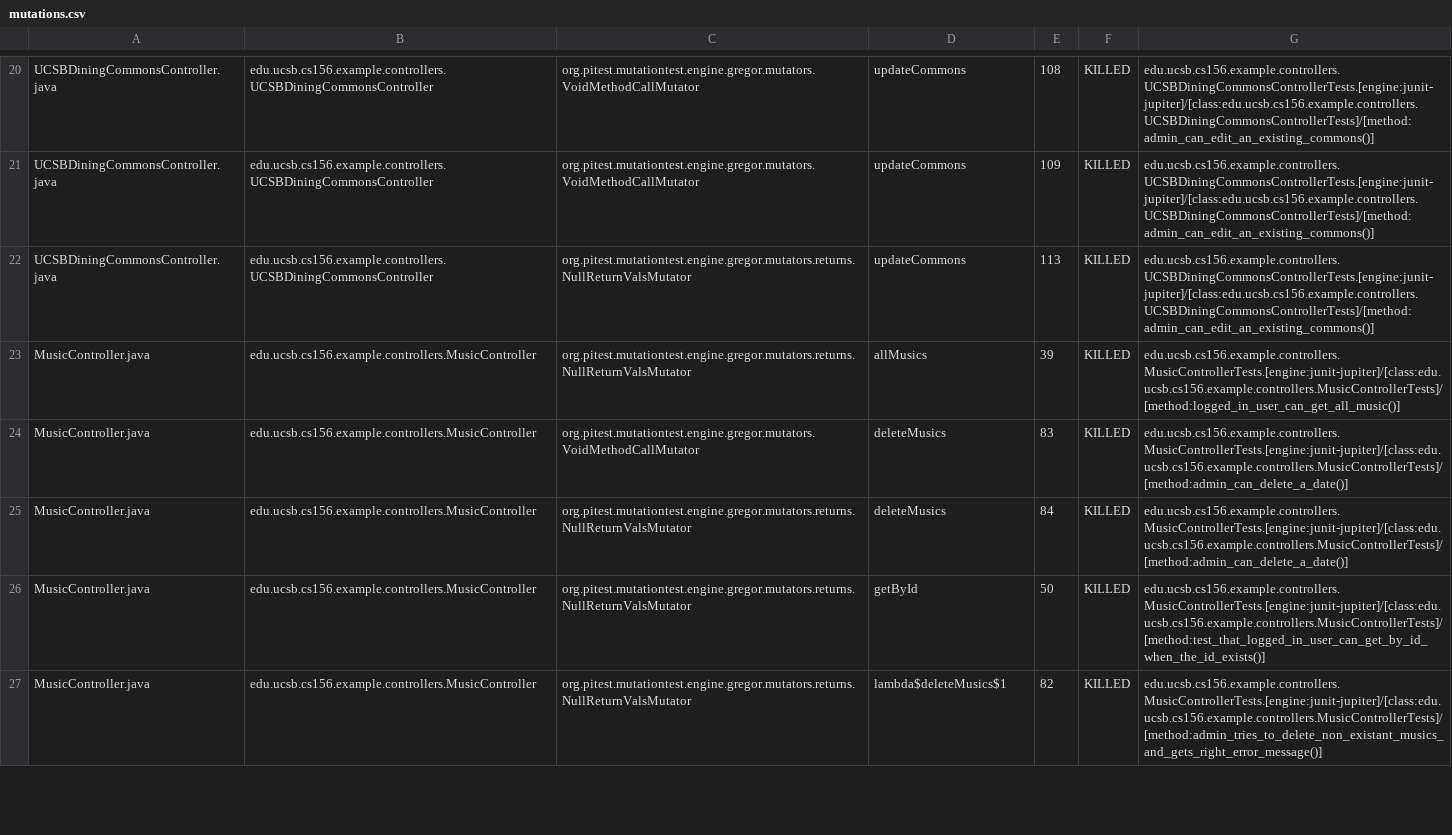
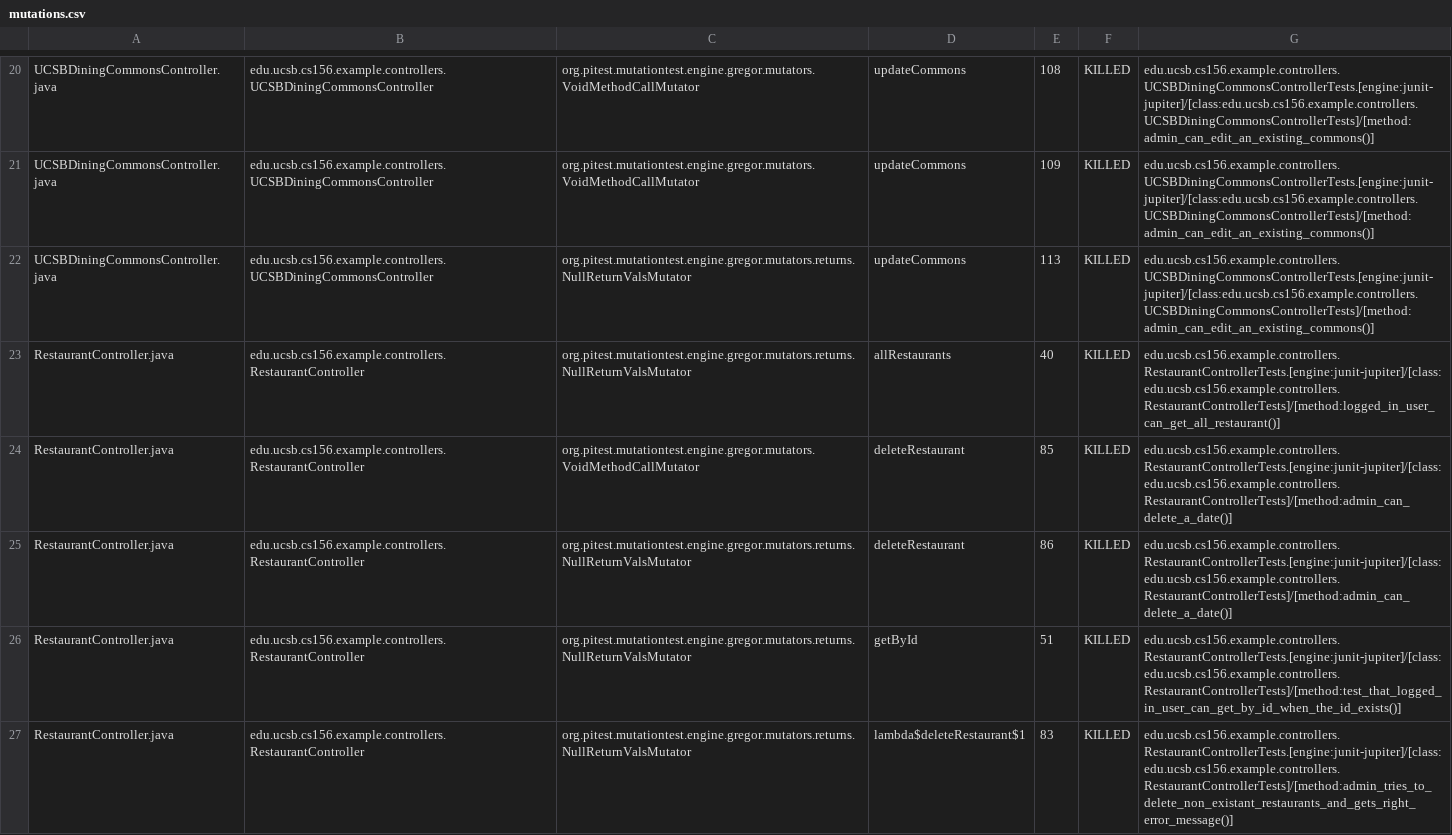
Before and after one commit to ucsb-cs156-s23/team03-s23-6pm-4, a CSV file: pitest/mutations.csv, drawn as a sheet; only a part is shown, gaps mark what is left out; the diff covers the shown part only.

Commit message:
Deploying to gh-pages from @ ucsb-cs156-s23/team03-s23-6pm-4@9cad72265eb6bd24db52bfbf5924b37aba43255b 🚀

```diff
--- a/pitest/mutations.csv
+++ b/pitest/mutations.csv
@@ -22,6 +22,6 @@ UCSBDiningCommonsController.java,edu.ucsb.cs156.example.controllers.UCSBDiningCo
 UCSBDiningCommonsController.java,edu.ucsb.cs156.example.controllers.UCSBDiningCommonsController,org.pitest.mutationtest.engine.gregor.mutators.returns.NullReturnValsMutator,updateCommons,113,KILLED,edu.ucsb.cs156.example.controllers.UCSBDiningCommonsControllerTests.[engine:junit-jupiter]/[class:edu.ucsb.cs156.example.controllers.UCSBDiningCommonsControllerTests]/[method:admin_can_edit_an_existing_commons()]
-MusicController.java,edu.ucsb.cs156.example.controllers.MusicController,org.pitest.mutationtest.engine.gregor.mutators.returns.NullReturnValsMutator,allMusics,39,KILLED,edu.ucsb.cs156.example.controllers.MusicControllerTests.[engine:junit-jupiter]/[class:edu.ucsb.cs156.example.controllers.MusicControllerTests]/[method:logged_in_user_can_get_all_music()]
-MusicController.java,edu.ucsb.cs156.example.controllers.MusicController,org.pitest.mutationtest.engine.gregor.mutators.VoidMethodCallMutator,deleteMusics,83,KILLED,edu.ucsb.cs156.example.controllers.MusicControllerTests.[engine:junit-jupiter]/[class:edu.ucsb.cs156.example.controllers.MusicControllerTests]/[method:admin_can_delete_a_date()]
-MusicController.java,edu.ucsb.cs156.example.controllers.MusicController,org.pitest.mutationtest.engine.gregor.mutators.returns.NullReturnValsMutator,deleteMusics,84,KILLED,edu.ucsb.cs156.example.controllers.MusicControllerTests.[engine:junit-jupiter]/[class:edu.ucsb.cs156.example.controllers.MusicControllerTests]/[method:admin_can_delete_a_date()]
-MusicController.java,edu.ucsb.cs156.example.controllers.MusicController,org.pitest.mutationtest.engine.gregor.mutators.returns.NullReturnValsMutator,getById,50,KILLED,edu.ucsb.cs156.example.controllers.MusicControllerTests.[engine:junit-jupiter]/[class:edu.ucsb.cs156.example.controllers.MusicControllerTests]/[method:test_that_logged_in_user_can_get_by_id_when_the_id_exists()]
-MusicController.java,edu.ucsb.cs156.example.controllers.MusicController,org.pitest.mutationtest.engine.gregor.mutators.returns.NullReturnValsMutator,lambda$deleteMusics$1,82,KILLED,edu.ucsb.cs156.example.controllers.MusicControllerTests.[engine:junit-jupiter]/[class:edu.ucsb.cs156.example.controllers.MusicControllerTests]/[method:admin_tries_to_delete_non_existant_musics_and_gets_right_error_message()]
+RestaurantController.java,edu.ucsb.cs156.example.controllers.RestaurantController,org.pitest.mutationtest.engine.gregor.mutators.returns.NullReturnValsMutator,allRestaurants,40,KILLED,edu.ucsb.cs156.example.controllers.RestaurantControllerTests.[engine:junit-jupiter]/[class:edu.ucsb.cs156.example.controllers.RestaurantControllerTests]/[method:logged_in_user_can_get_all_restaurant()]
+RestaurantController.java,edu.ucsb.cs156.example.controllers.RestaurantController,org.pitest.mutationtest.engine.gregor.mutators.VoidMethodCallMutator,deleteRestaurant,85,KILLED,edu.ucsb.cs156.example.controllers.RestaurantControllerTests.[engine:junit-jupiter]/[class:edu.ucsb.cs156.example.controllers.RestaurantControllerTests]/[method:admin_can_delete_a_date()]
+RestaurantController.java,edu.ucsb.cs156.example.controllers.RestaurantController,org.pitest.mutationtest.engine.gregor.mutators.returns.NullReturnValsMutator,deleteRestaurant,86,KILLED,edu.ucsb.cs156.example.controllers.RestaurantControllerTests.[engine:junit-jupiter]/[class:edu.ucsb.cs156.example.controllers.RestaurantControllerTests]/[method:admin_can_delete_a_date()]
+RestaurantController.java,edu.ucsb.cs156.example.controllers.RestaurantController,org.pitest.mutationtest.engine.gregor.mutators.returns.NullReturnValsMutator,getById,51,KILLED,edu.ucsb.cs156.example.controllers.RestaurantControllerTests.[engine:junit-jupiter]/[class:edu.ucsb.cs156.example.controllers.RestaurantControllerTests]/[method:test_that_logged_in_user_can_get_by_id_when_the_id_exists()]
+RestaurantController.java,edu.ucsb.cs156.example.controllers.RestaurantController,org.pitest.mutationtest.engine.gregor.mutators.returns.NullReturnValsMutator,lambda$deleteRestaurant$1,83,KILLED,edu.ucsb.cs156.example.controllers.RestaurantControllerTests.[engine:junit-jupiter]/[class:edu.ucsb.cs156.example.controllers.RestaurantControllerTests]/[method:admin_tries_to_delete_non_existant_restaurants_and_gets_right_error_message()]
```
Also changed, not shown: 1 added row, 2 removed rows and 45 edited cells elsewhere in this file, 15 other files.
